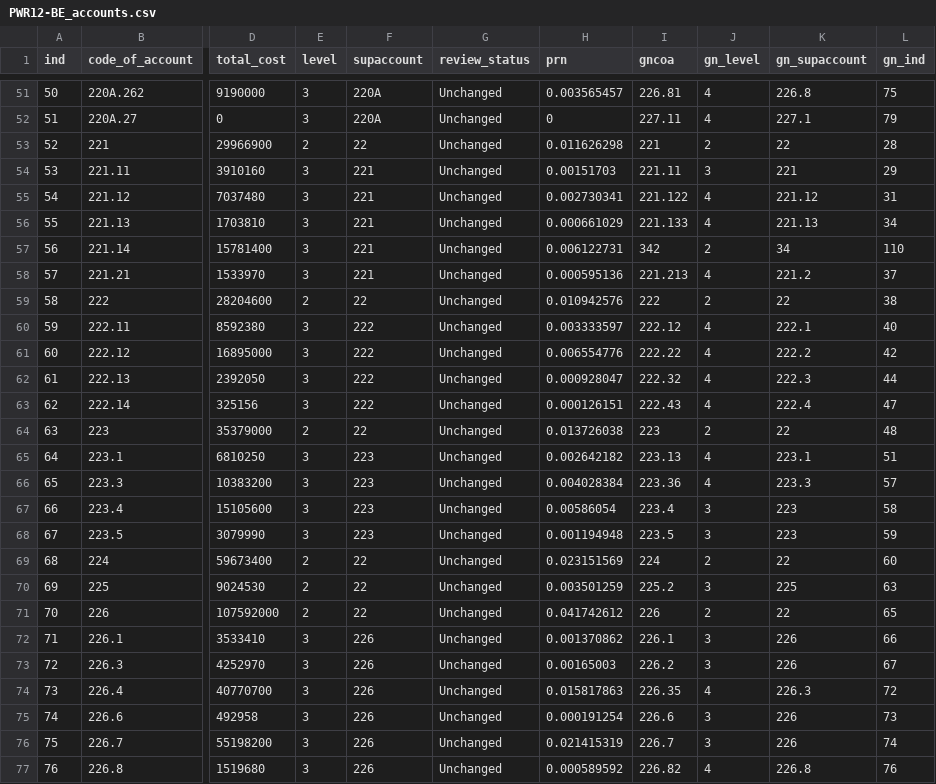
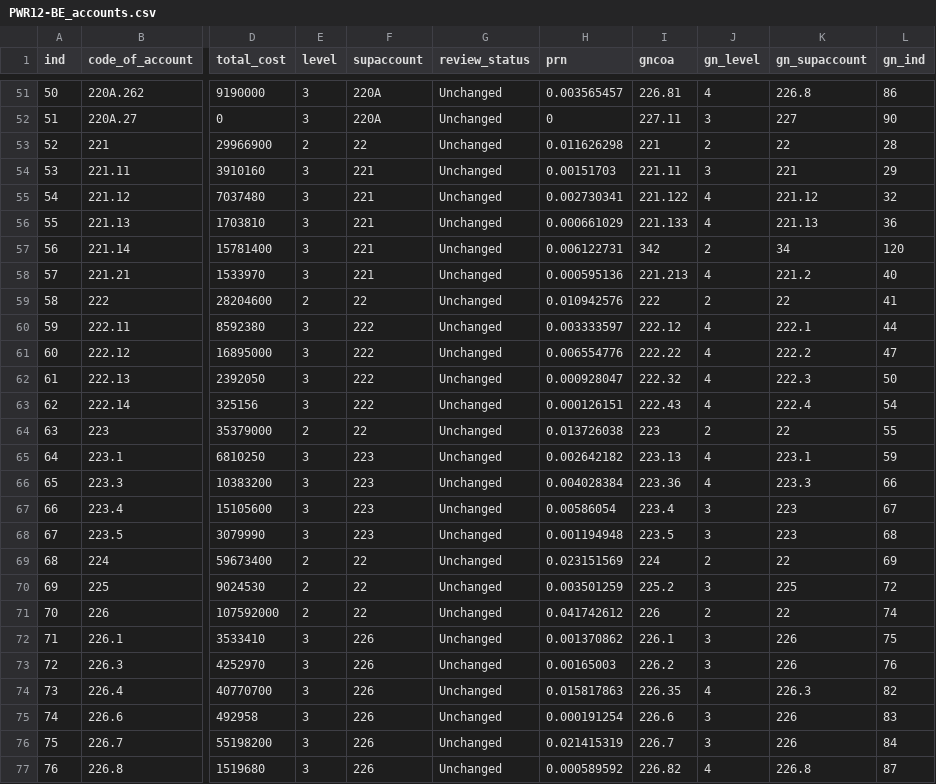
Before and after one commit to accert-dev/ACCERT, a CSV file: tutorial/ref_tables/PWR12-BE_accounts.csv, drawn as a sheet; only a part is shown, gaps mark what is left out; the diff covers the shown part only; the diff names each change by its address in the sheet, - before the commit and + after, or states it on an @@ line.

```diff
--- a/tutorial/ref_tables/PWR12-BE_accounts.csv
+++ b/tutorial/ref_tables/PWR12-BE_accounts.csv
-L51 (gn_ind): 75
+L51 (gn_ind): 86
-J52 (gn_level): 4
+J52 (gn_level): 3
-K52 (gn_supaccount): 227.1
+K52 (gn_supaccount): 227
-L52 (gn_ind): 79
+L52 (gn_ind): 90
-L55 (gn_ind): 31
+L55 (gn_ind): 32
-L56 (gn_ind): 34
+L56 (gn_ind): 36
-L57 (gn_ind): 110
+L57 (gn_ind): 120
-L58 (gn_ind): 37
+L58 (gn_ind): 40
-L59 (gn_ind): 38
+L59 (gn_ind): 41
-L60 (gn_ind): 40
+L60 (gn_ind): 44
-L61 (gn_ind): 42
+L61 (gn_ind): 47
-L62 (gn_ind): 44
+L62 (gn_ind): 50
-L63 (gn_ind): 47
+L63 (gn_ind): 54
-L64 (gn_ind): 48
+L64 (gn_ind): 55
-L65 (gn_ind): 51
+L65 (gn_ind): 59
-L66 (gn_ind): 57
+L66 (gn_ind): 66
-L67 (gn_ind): 58
+L67 (gn_ind): 67
-L68 (gn_ind): 59
+L68 (gn_ind): 68
-L69 (gn_ind): 60
+L69 (gn_ind): 69
-L70 (gn_ind): 63
+L70 (gn_ind): 72
-L71 (gn_ind): 65
+L71 (gn_ind): 74
-L72 (gn_ind): 66
+L72 (gn_ind): 75
-L73 (gn_ind): 67
+L73 (gn_ind): 76
-L74 (gn_ind): 72
+L74 (gn_ind): 82
-L75 (gn_ind): 73
+L75 (gn_ind): 83
-L76 (gn_ind): 74
+L76 (gn_ind): 84
-L77 (gn_ind): 76
+L77 (gn_ind): 87
```
Also changed, not shown: 57 edited cells elsewhere in this file, 1 other file.
